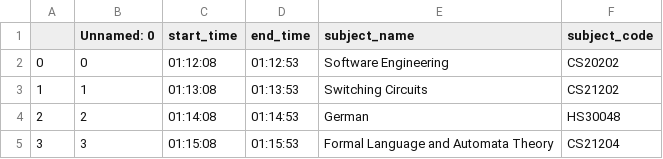
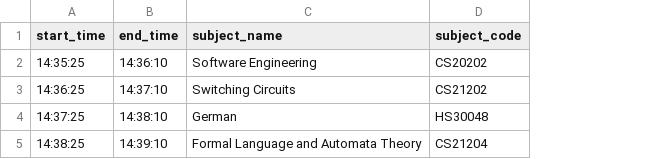
Before and after one commit to mehulmathur05/ClassInsights, a CSV file: data/schedule.csv, drawn as a sheet; removed rows and columns are numbered as before the commit, all else as after; the diff names each change by its address in the sheet, - before the commit and + after, or states it on an @@ line.

Commit message:
Modify reference schedule.csv

```diff
--- a/data/schedule.csv
+++ b/data/schedule.csv
-column A, rows 2-5: 0 | 1 | 2 | 3
-column B (Unnamed: 0), rows 2-5: 0 | 1 | 2 | 3
-A2 (start_time): 01:12:08
+A2 (start_time): 14:35:25
-B2 (end_time): 01:12:53
+B2 (end_time): 14:36:10
-A3 (start_time): 01:13:08
+A3 (start_time): 14:36:25
-B3 (end_time): 01:13:53
+B3 (end_time): 14:37:10
-A4 (start_time): 01:14:08
+A4 (start_time): 14:37:25
-B4 (end_time): 01:14:53
+B4 (end_time): 14:38:10
-A5 (start_time): 01:15:08
+A5 (start_time): 14:38:25
-B5 (end_time): 01:15:53
+B5 (end_time): 14:39:10
```
